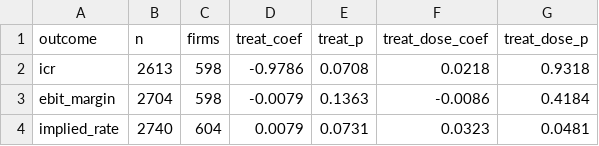
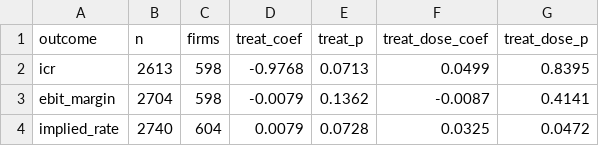
Before and after one commit to vinhqdang/A-Comparative-Study-of-Floating-Rate-Debt-Exposure-in-Vietnam-and-Turkey, a CSV file: results/dose_exposure_gradient.csv, drawn as a sheet.

```diff
--- a/results/dose_exposure_gradient.csv
+++ b/results/dose_exposure_gradient.csv
@@ -1,4 +1,4 @@
 outcome,n,firms,treat_coef,treat_p,treat_dose_coef,treat_dose_p
-icr,2613,598,-0.9786,0.0708,0.0218,0.9318
-ebit_margin,2704,598,-0.0079,0.1363,-0.0086,0.4184
-implied_rate,2740,604,0.0079,0.0731,0.0323,0.0481
+icr,2613,598,-0.9768,0.0713,0.0499,0.8395
+ebit_margin,2704,598,-0.0079,0.1362,-0.0087,0.4141
+implied_rate,2740,604,0.0079,0.0728,0.0325,0.0472
```
Also changed, not shown: results/dose_response.csv, 11 other files.
